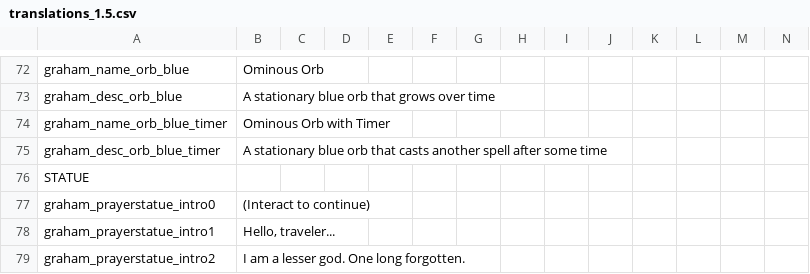
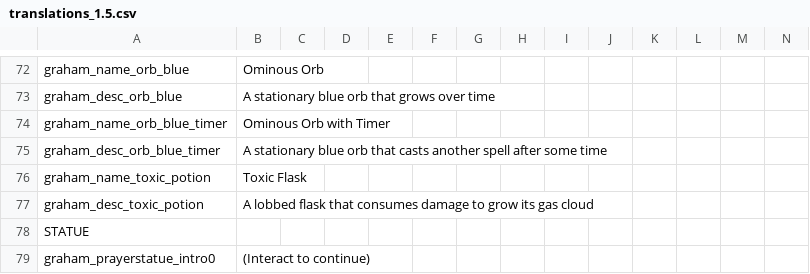
Before and after one commit to GrahamBurgers/grahamsperks, a CSV file: files/translations_1.5.csv, drawn as a sheet; only a part is shown, gaps mark what is left out; the shorter side is filled out with more unchanged rows.

Commit message:
Toxic Flask

```diff
--- a/files/translations_1.5.csv
+++ b/files/translations_1.5.csv
@@ -75,2 +75,4 @@ graham_name_orb_blue_timer,Ominous Orb with Timer,,,,,,,,,,,,
 graham_desc_orb_blue_timer,A stationary blue orb that casts another spell after some time,,,,,,,,,,,,
+graham_name_toxic_potion,Toxic Flask,,,,,,,,,,,,
+graham_desc_toxic_potion,A lobbed flask that consumes damage to grow its gas cloud,,,,,,,,,,,,
 STATUE,,,,,,,,,,,,
```
Also changed, not shown: 8 other files.
